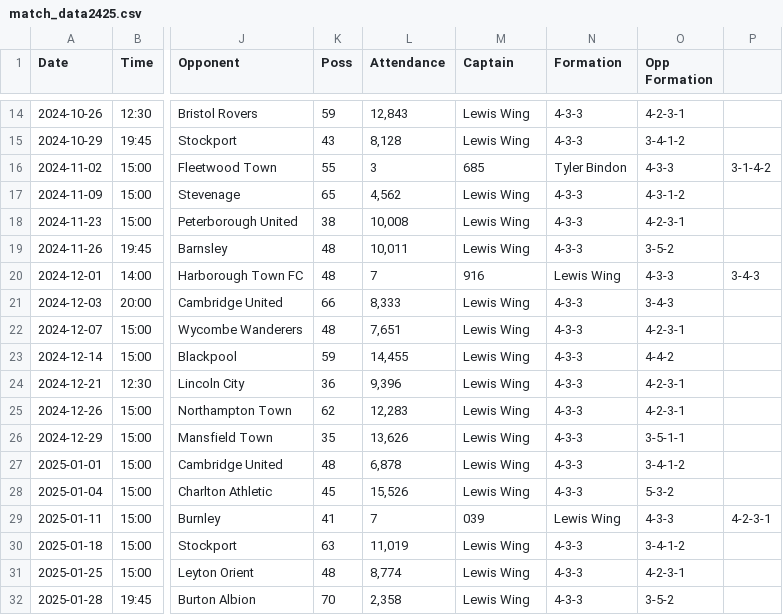
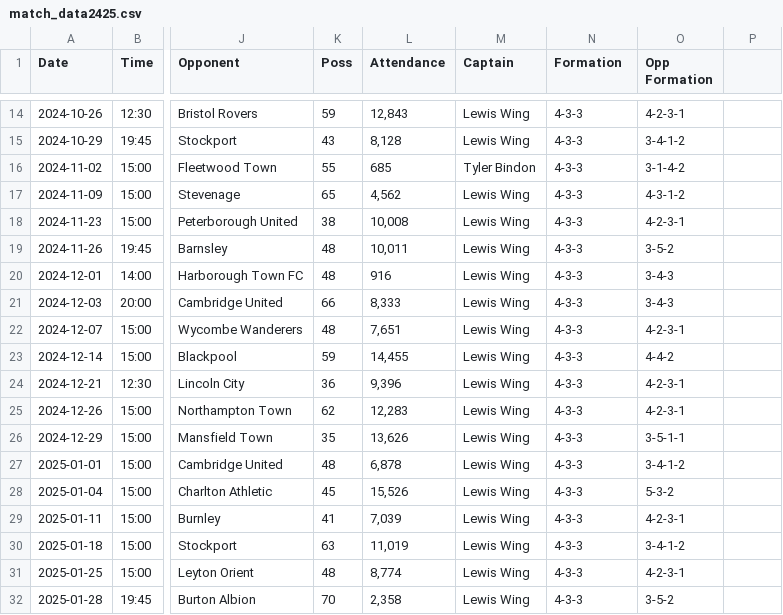
Before and after one commit to MichaelAA6/ReadingStats, a CSV file: app/db/match_data2425.csv, drawn as a sheet; only a part is shown, gaps mark what is left out; the diff names each change by its address in the sheet, - before the commit and + after, or states it on an @@ line.

```diff
--- a/app/db/match_data2425.csv
+++ b/app/db/match_data2425.csv
-L16 (Attendance): 3
+L16 (Attendance): 685
-M16 (Captain): 685
+M16 (Captain): Tyler Bindon
-N16 (Formation): Tyler Bindon
+N16 (Formation): 4-3-3
-O16 (Opp Formation): 4-3-3
+O16 (Opp Formation): 3-1-4-2
-P16: 3-1-4-2
+P16: (empty)
-L20 (Attendance): 7
+L20 (Attendance): 916
-M20 (Captain): 916
+M20 (Captain): Lewis Wing
-N20 (Formation): Lewis Wing
+N20 (Formation): 4-3-3
-O20 (Opp Formation): 4-3-3
+O20 (Opp Formation): 3-4-3
-P20: 3-4-3
+P20: (empty)
-L29 (Attendance): 7
+L29 (Attendance): 7,039
-M29 (Captain): 039
+M29 (Captain): Lewis Wing
-N29 (Formation): Lewis Wing
+N29 (Formation): 4-3-3
-O29 (Opp Formation): 4-3-3
+O29 (Opp Formation): 4-2-3-1
-P29: 4-2-3-1
+P29: (empty)
```
Also changed, not shown: 3 other files.
